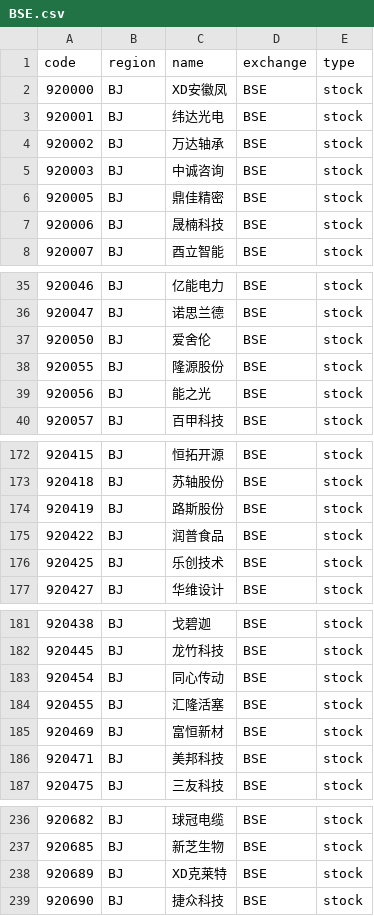
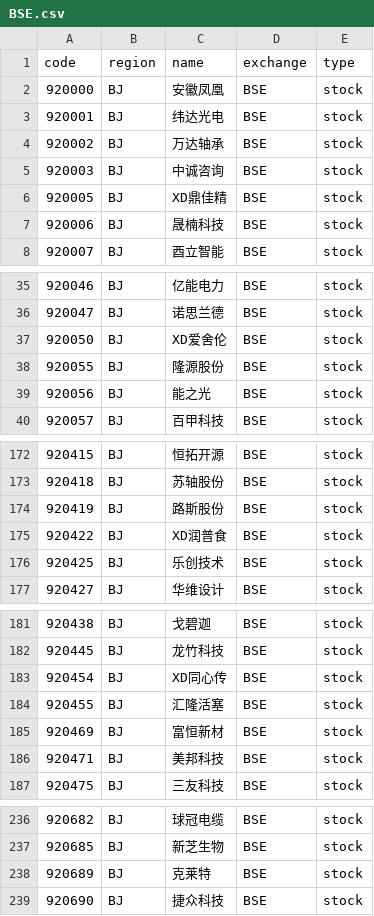
Before and after one commit to irachex/open-stock-data, a CSV file: symbols/BSE.csv, drawn as a sheet; only a part is shown, gaps mark what is left out; the diff covers the shown part only.

```diff
--- a/symbols/BSE.csv
+++ b/symbols/BSE.csv
@@ -1,3 +1,3 @@
 code,region,name,exchange,type
-920000,BJ,XD安徽凤,BSE,stock
+920000,BJ,安徽凤凰,BSE,stock
 920001,BJ,纬达光电,BSE,stock
@@ -5,3 +5,3 @@
 920003,BJ,中诚咨询,BSE,stock
-920005,BJ,鼎佳精密,BSE,stock
+920005,BJ,XD鼎佳精,BSE,stock
 920006,BJ,晟楠科技,BSE,stock
@@ -36,3 +36,3 @@
 920047,BJ,诺思兰德,BSE,stock
-920050,BJ,爱舍伦,BSE,stock
+920050,BJ,XD爱舍伦,BSE,stock
 920055,BJ,隆源股份,BSE,stock
@@ -174,3 +174,3 @@
 920419,BJ,路斯股份,BSE,stock
-920422,BJ,润普食品,BSE,stock
+920422,BJ,XD润普食,BSE,stock
 920425,BJ,乐创技术,BSE,stock
@@ -182,3 +182,3 @@
 920445,BJ,龙竹科技,BSE,stock
-920454,BJ,同心传动,BSE,stock
+920454,BJ,XD同心传,BSE,stock
 920455,BJ,汇隆活塞,BSE,stock
@@ -237,3 +237,3 @@
 920685,BJ,新芝生物,BSE,stock
-920689,BJ,XD克莱特,BSE,stock
+920689,BJ,克莱特,BSE,stock
 920690,BJ,捷众科技,BSE,stock
```
Also changed, not shown: 5 edited cells elsewhere in this file, symbols/HKEX.csv, symbols/NASDAQ.csv, 2 other files.
